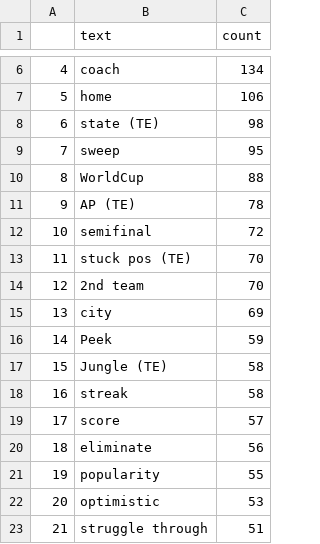
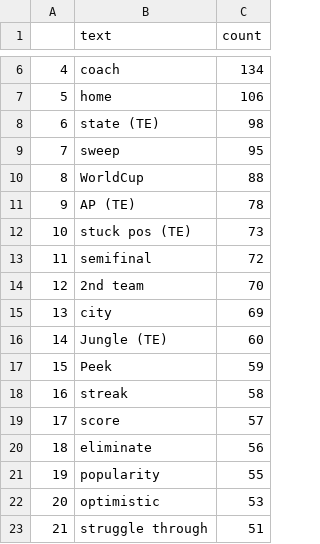
Before and after one commit to BanPickVis/System, a CSV file: wordcloud_temp_place/words_frequency.csv, drawn as a sheet; only a part is shown, gaps mark what is left out; removed rows and columns are numbered as before the commit, all else as after; the diff names each change by its address in the sheet, - before the commit and + after, or states it on an @@ line.

```diff
--- a/wordcloud_temp_place/words_frequency.csv
+++ b/wordcloud_temp_place/words_frequency.csv
+row 12: 10 | stuck pos (TE) | 73
@@ column A renumbered between rows 13 and 17 @@
-row 13: 11 | stuck pos (TE) | 70
+row 16: 14 | Jungle (TE) | 60
-row 17: 15 | Jungle (TE) | 58
```
Also changed, not shown: 4 other files.
